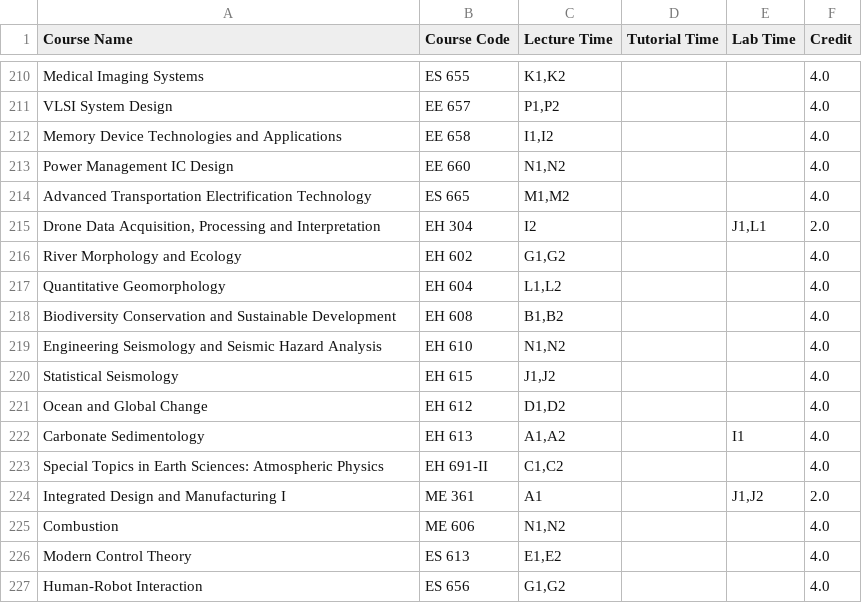
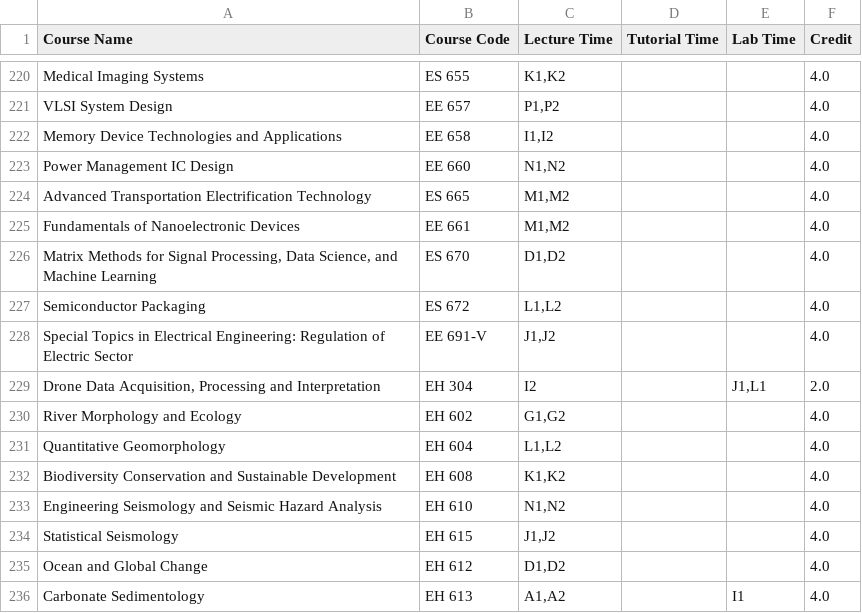
Before and after one commit to Naveen-Pal/timetable_2024-25, a CSV file: Cleaned_Timetable.csv, drawn as a sheet; only a part is shown, gaps mark what is left out; the shorter side is filled out with more unchanged rows; the diff covers the shown part only.

Commit message:
Update Cleaned_Timetable.csv on 16 dec

```diff
--- a/Cleaned_Timetable.csv
+++ b/Cleaned_Timetable.csv
@@ -218,2 +231,6 @@ Power Management IC Design,EE 660,"N1,N2",,,4.0
 Advanced Transportation Electrification Technology,ES 665,"M1,M2",,,4.0
+Fundamentals of Nanoelectronic Devices,EE 661,"M1,M2",,,4.0
+"Matrix Methods for Signal Processing, Data Science, and Machine Learning",ES 670,"D1,D2",,,4.0
+Semiconductor Packaging,ES 672,"L1,L2",,,4.0
+Special Topics in Electrical Engineering: Regulation of Electric Sector,EE 691-V,"J1,J2",,,4.0
 "Drone Data Acquisition, Processing and Interpretation",EH 304,I2,,"J1,L1",2.0
@@ -221,3 +238,3 @@ River Morphology and Ecology,EH 602,"G1,G2",,,4.0
 Quantitative Geomorphology,EH 604,"L1,L2",,,4.0
-Biodiversity Conservation and Sustainable Development,EH 608,"B1,B2",,,4.0
+Biodiversity Conservation and Sustainable Development,EH 608,"K1,K2",,,4.0
 Engineering Seismology and Seismic Hazard Analysis,EH 610,"N1,N2",,,4.0
```
Also changed, not shown: 17 added rows, 1 moved row and 32 edited cells elsewhere in this file.
